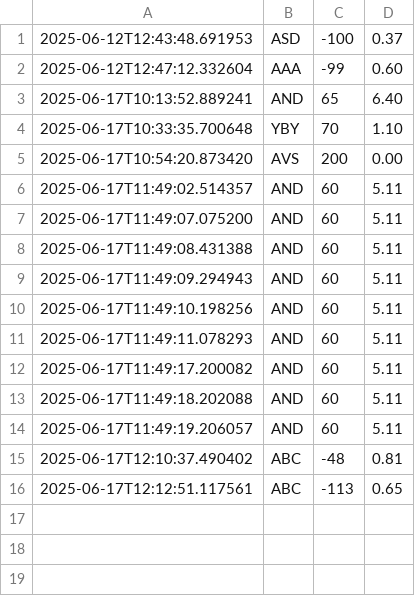
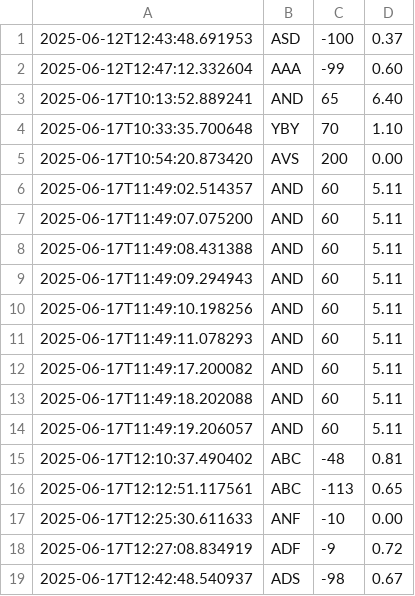
Before and after one commit to andreagaspari/csc-coding-ai, a CSV file: quiz/scores.csv, drawn as a sheet.

```diff
--- a/quiz/scores.csv
+++ b/quiz/scores.csv
@@ -16 +16,4 @@
 2025-06-17T12:12:51.117561,ABC,-113,0.65
+2025-06-17T12:25:30.611633,ANF,-10,0.00
+2025-06-17T12:27:08.834919,ADF,-9,0.72
+2025-06-17T12:42:48.540937,ADS,-98,0.67
```
Also changed, not shown: 8 other files.
